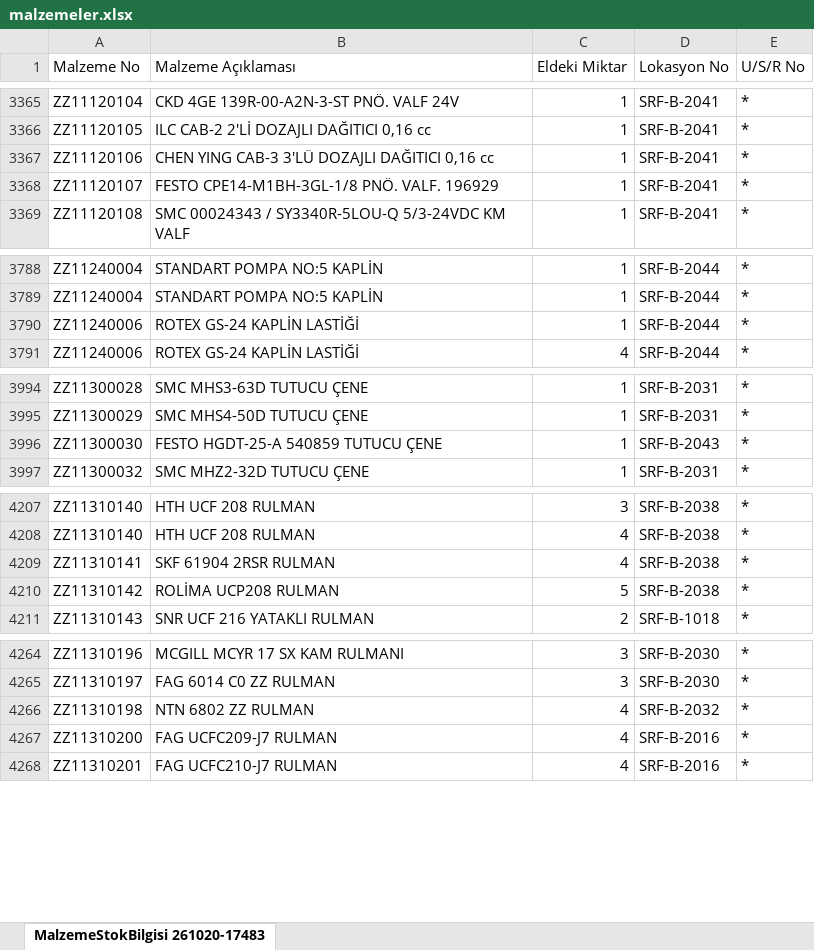
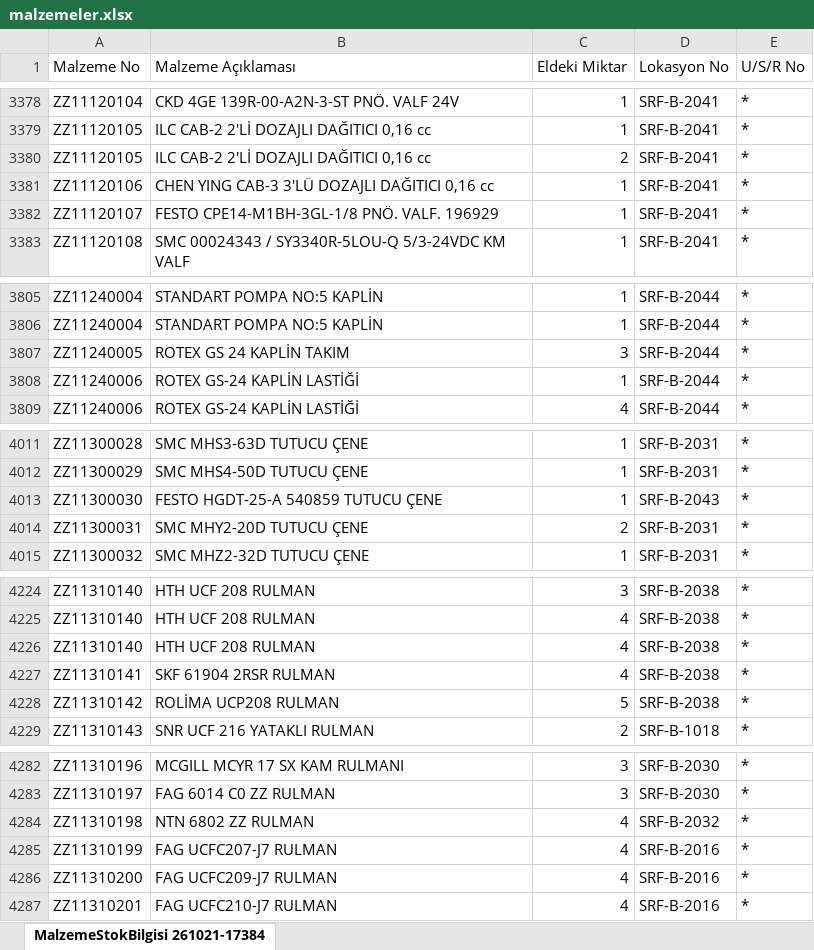
Before and after one commit to erdem-hrn/barkod, an Excel workbook: malzemeler.xlsx, sheet MalzemeStokBilgisi 261021-17384, drawn as a sheet; only a part is shown, gaps mark what is left out; values as stored, in another font and other column widths than the file's, no borders; the diff covers the shown part only; the diff names each change by its address in the sheet, - before the commit and + after, or states it on an @@ line.

```diff
--- a/malzemeler.xlsx (sheet MalzemeStokBilgisi 261021-17384)
+++ b/malzemeler.xlsx (sheet MalzemeStokBilgisi 261021-17384)
-sheet tab: MalzemeStokBilgisi 261020-17483
+sheet tab: MalzemeStokBilgisi 261021-17384
+row 3380: ZZ11120105 | ILC CAB-2 2'Lİ DOZAJLI DAĞITICI 0,16 cc | 2 | SRF-B-2041 | *
+row 3807: ZZ11240005 | ROTEX GS 24 KAPLİN TAKIM | 3 | SRF-B-2044 | *
+row 4014: ZZ11300031 | SMC MHY2-20D TUTUCU ÇENE | 2 | SRF-B-2031 | *
+row 4226: ZZ11310140 | HTH UCF 208 RULMAN | 4 | SRF-B-2038 | *
+row 4285: ZZ11310199 | FAG UCFC207-J7 RULMAN | 4 | SRF-B-2016 | *
```
Also changed, not shown: 11 added rows, 1 removed row, 26 moved rows and 5 edited cells elsewhere in this sheet.
